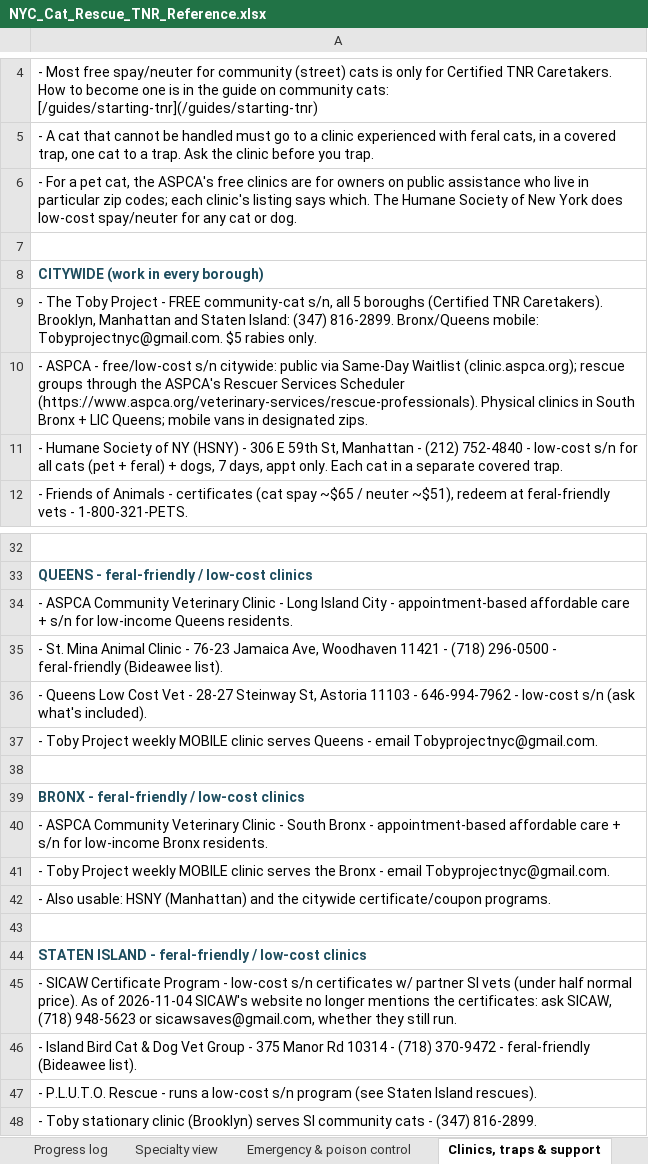
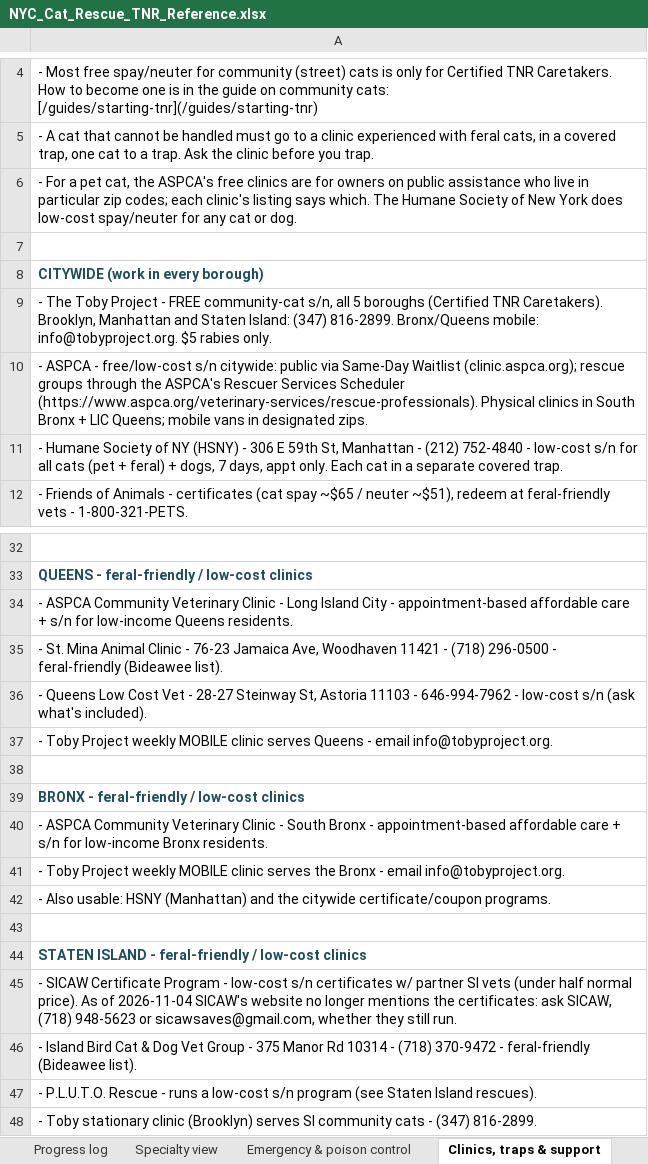
Before and after one commit to btaylor62000-spec/nyc-animal-rescue, an Excel workbook: research/NYC_Cat_Rescue_TNR_Reference.xlsx, sheet Clinics, traps & support, drawn as a sheet; only a part is shown, gaps mark what is left out; values as stored, in another font and other column widths than the file's, no borders; the diff names each change by its address in the sheet, - before the commit and + after, or states it on an @@ line.

```diff
--- a/research/NYC_Cat_Rescue_TNR_Reference.xlsx (sheet Clinics, traps & support)
+++ b/research/NYC_Cat_Rescue_TNR_Reference.xlsx (sheet Clinics, traps & support)
-A9: …Bronx/Queens mobile: Tobyprojectnyc@gmail.com. $5 rabies…
+A9: …Bronx/Queens mobile: info@tobyproject.org. $5 rabies…
-A37: …- email Tobyprojectnyc@gmail.com.
+A37: …- email info@tobyproject.org.
-A41: …- email Tobyprojectnyc@gmail.com.
+A41: …- email info@tobyproject.org.
```
Also changed, not shown: sheet NYC Cat Rescues, research/NYC_Dog_Rescue_Reference.xlsx, 14 other files.
